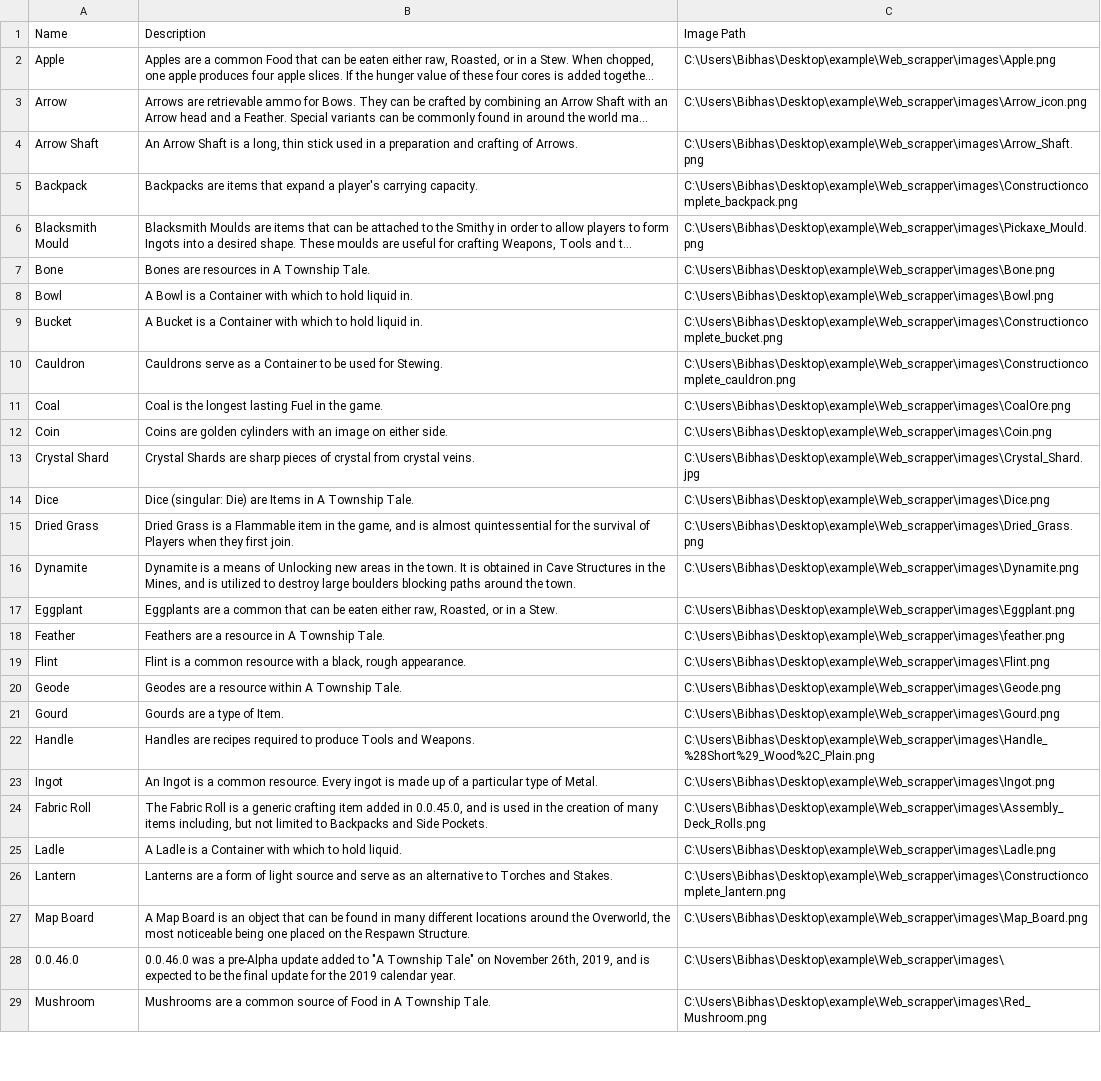
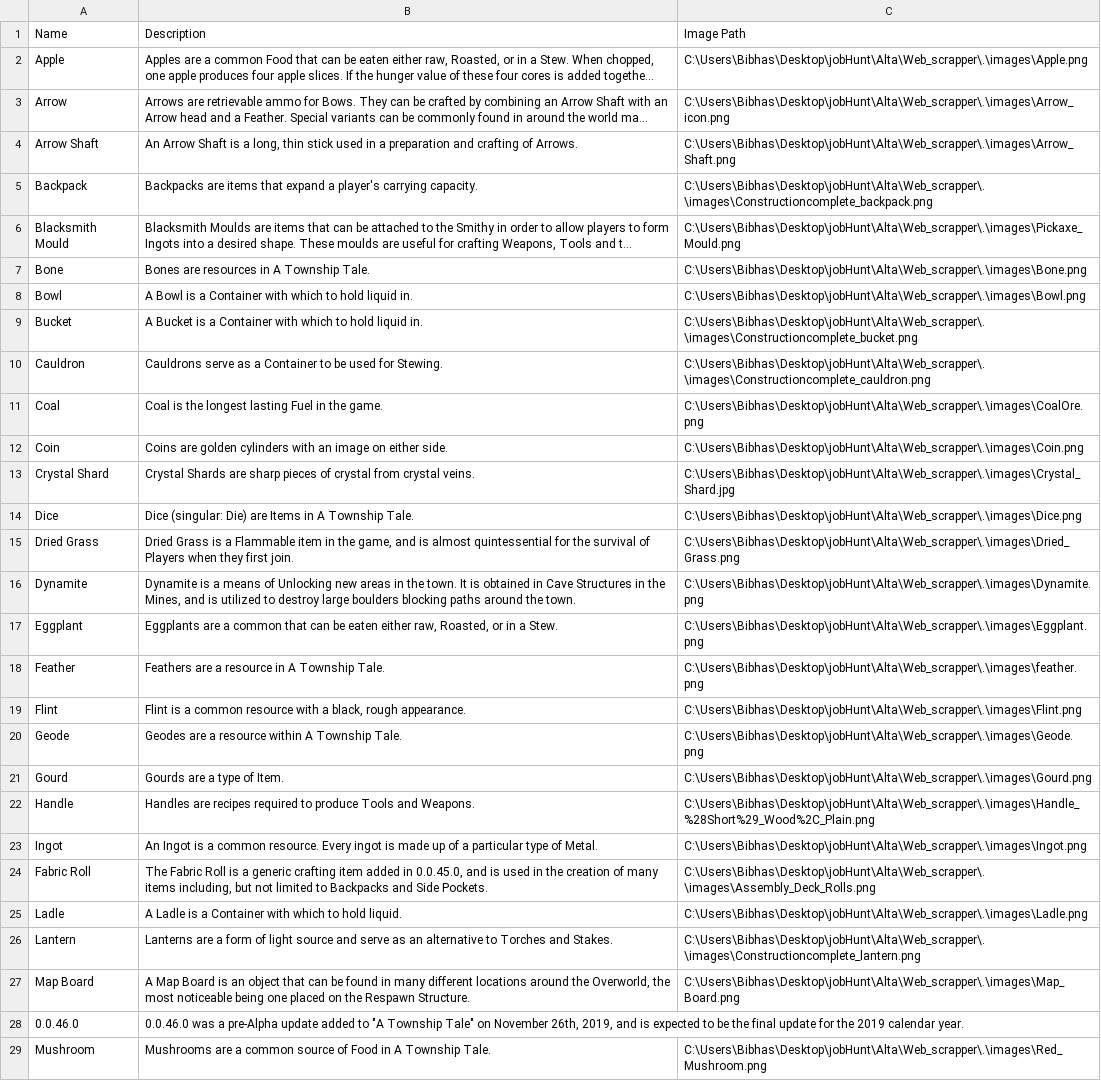
Before and after one commit to sbibhas2008/Web_scraper, a CSV file: data.csv, drawn as a sheet; only a part is shown; long unchanged cells end in …; the diff covers the shown part only; the diff names each change by its address in the sheet, - before the commit and + after, or states it on an @@ line.

```diff
--- a/data.csv
+++ b/data.csv
-C2: C:\Users\Bibhas\Desktop\example\Web_scrapper\images\Apple.png
+C2: C:\Users\Bibhas\Desktop\jobHunt\Alta\Web_scrapper\.\images\Apple.png
-C3: C:\Users\Bibhas\Desktop\example\Web_scrapper\images\Arrow_icon.png
+C3: C:\Users\Bibhas\Desktop\jobHunt\Alta\Web_scrapper\.\images\Arrow_icon.png
-C4: C:\Users\Bibhas\Desktop\example\Web_scrapper\images\Arrow_Shaft.png
+C4: C:\Users\Bibhas\Desktop\jobHunt\Alta\Web_scrapper\.\images\Arrow_Shaft.png
-C5: C:\Users\Bibhas\Desktop\example\Web_scrapper\images\Constructioncomplete_backpack.png
+C5: C:\Users\Bibhas\Desktop\jobHunt\Alta\Web_scrapper\.\images\Constructioncomplete_backpack.png
-C6: C:\Users\Bibhas\Desktop\example\Web_scrapper\images\Pickaxe_Mould.png
+C6: C:\Users\Bibhas\Desktop\jobHunt\Alta\Web_scrapper\.\images\Pickaxe_Mould.png
-C7: C:\Users\Bibhas\Desktop\example\Web_scrapper\images\Bone.png
+C7: C:\Users\Bibhas\Desktop\jobHunt\Alta\Web_scrapper\.\images\Bone.png
-C8: C:\Users\Bibhas\Desktop\example\Web_scrapper\images\Bowl.png
+C8: C:\Users\Bibhas\Desktop\jobHunt\Alta\Web_scrapper\.\images\Bowl.png
-C9: C:\Users\Bibhas\Desktop\example\Web_scrapper\images\Constructioncomplete_bucket.png
+C9: C:\Users\Bibhas\Desktop\jobHunt\Alta\Web_scrapper\.\images\Constructioncomplete_bucket.png
-C10: C:\Users\Bibhas\Desktop\example\Web_scrapper\images\Constructioncomplete_cauldron.png
+C10: C:\Users\Bibhas\Desktop\jobHunt\Alta\Web_scrapper\.\images\Constructioncomplete_cauldron.png
-C11: C:\Users\Bibhas\Desktop\example\Web_scrapper\images\CoalOre.png
+C11: C:\Users\Bibhas\Desktop\jobHunt\Alta\Web_scrapper\.\images\CoalOre.png
-C12: C:\Users\Bibhas\Desktop\example\Web_scrapper\images\Coin.png
+C12: C:\Users\Bibhas\Desktop\jobHunt\Alta\Web_scrapper\.\images\Coin.png
-C13: C:\Users\Bibhas\Desktop\example\Web_scrapper\images\Crystal_Shard.jpg
+C13: C:\Users\Bibhas\Desktop\jobHunt\Alta\Web_scrapper\.\images\Crystal_Shard.jpg
-C14: C:\Users\Bibhas\Desktop\example\Web_scrapper\images\Dice.png
+C14: C:\Users\Bibhas\Desktop\jobHunt\Alta\Web_scrapper\.\images\Dice.png
-C15: C:\Users\Bibhas\Desktop\example\Web_scrapper\images\Dried_Grass.png
+C15: C:\Users\Bibhas\Desktop\jobHunt\Alta\Web_scrapper\.\images\Dried_Grass.png
-C16: C:\Users\Bibhas\Desktop\example\Web_scrapper\images\Dynamite.png
+C16: C:\Users\Bibhas\Desktop\jobHunt\Alta\Web_scrapper\.\images\Dynamite.png
-C17: C:\Users\Bibhas\Desktop\example\Web_scrapper\images\Eggplant.png
+C17: C:\Users\Bibhas\Desktop\jobHunt\Alta\Web_scrapper\.\images\Eggplant.png
-C18: C:\Users\Bibhas\Desktop\example\Web_scrapper\images\feather.png
+C18: C:\Users\Bibhas\Desktop\jobHunt\Alta\Web_scrapper\.\images\feather.png
-C19: C:\Users\Bibhas\Desktop\example\Web_scrapper\images\Flint.png
+C19: C:\Users\Bibhas\Desktop\jobHunt\Alta\Web_scrapper\.\images\Flint.png
-C20: C:\Users\Bibhas\Desktop\example\Web_scrapper\images\Geode.png
+C20: C:\Users\Bibhas\Desktop\jobHunt\Alta\Web_scrapper\.\images\Geode.png
-C21: C:\Users\Bibhas\Desktop\example\Web_scrapper\images\Gourd.png
+C21: C:\Users\Bibhas\Desktop\jobHunt\Alta\Web_scrapper\.\images\Gourd.png
-C22: C:\Users\Bibhas\Desktop\example\Web_scrapper\images\Handle_%28Short%29_Wood%2C_Plain.png
+C22: C:\Users\Bibhas\Desktop\jobHunt\Alta\Web_scrapper\.\images\Handle_%28Short%29_Wood%2C_Plain.png
-C23: C:\Users\Bibhas\Desktop\example\Web_scrapper\images\Ingot.png
+C23: C:\Users\Bibhas\Desktop\jobHunt\Alta\Web_scrapper\.\images\Ingot.png
-C24: C:\Users\Bibhas\Desktop\example\Web_scrapper\images\Assembly_Deck_Rolls.png
+C24: C:\Users\Bibhas\Desktop\jobHunt\Alta\Web_scrapper\.\images\Assembly_Deck_Rolls.png
-C25: C:\Users\Bibhas\Desktop\example\Web_scrapper\images\Ladle.png
+C25: C:\Users\Bibhas\Desktop\jobHunt\Alta\Web_scrapper\.\images\Ladle.png
-C26: C:\Users\Bibhas\Desktop\example\Web_scrapper\images\Constructioncomplete_lantern.png
+C26: C:\Users\Bibhas\Desktop\jobHunt\Alta\Web_scrapper\.\images\Constructioncomplete_lantern.png
-C27: C:\Users\Bibhas\Desktop\example\Web_scrapper\images\Map_Board.png
+C27: C:\Users\Bibhas\Desktop\jobHunt\Alta\Web_scrapper\.\images\Map_Board.png
-C28: C:\Users\Bibhas\Desktop\example\Web_scrapper\images\
+C28: (empty)
-C29: C:\Users\Bibhas\Desktop\example\Web_scrapper\images\Red_Mushroom.png
+C29: C:\Users\Bibhas\Desktop\jobHunt\Alta\Web_scrapper\.\images\Red_Mushroom.png
```
Also changed, not shown: 18 edited cells elsewhere in this file, 1 other file.
